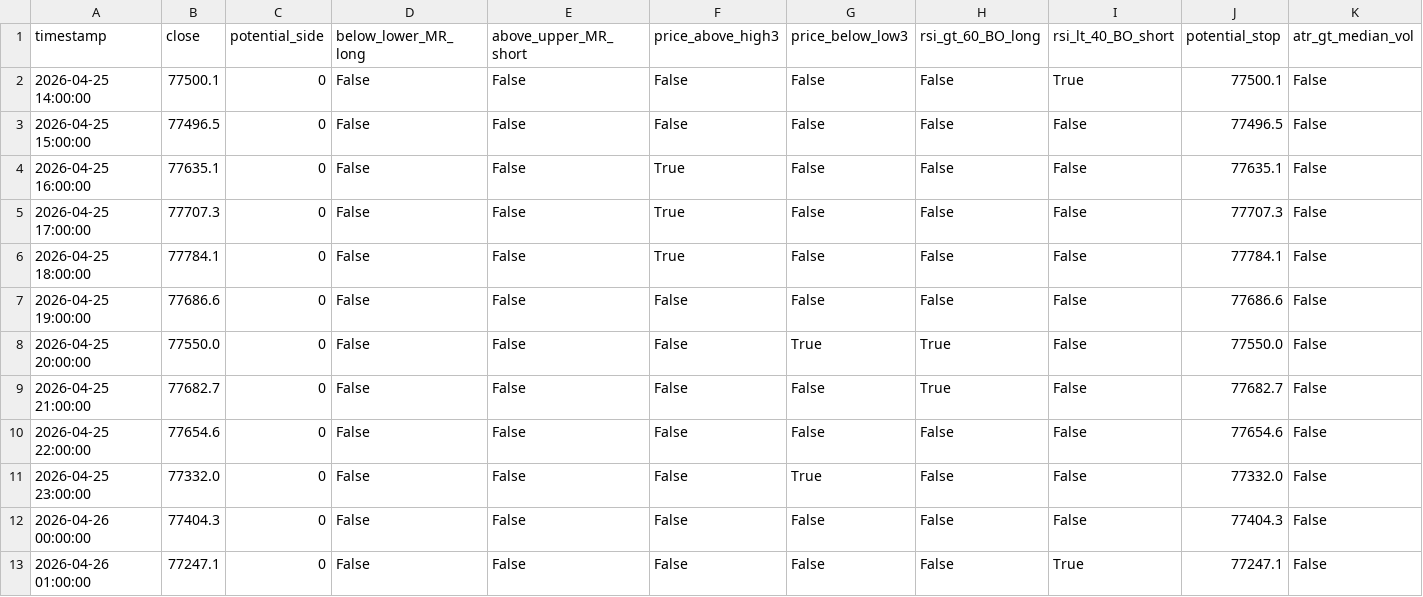
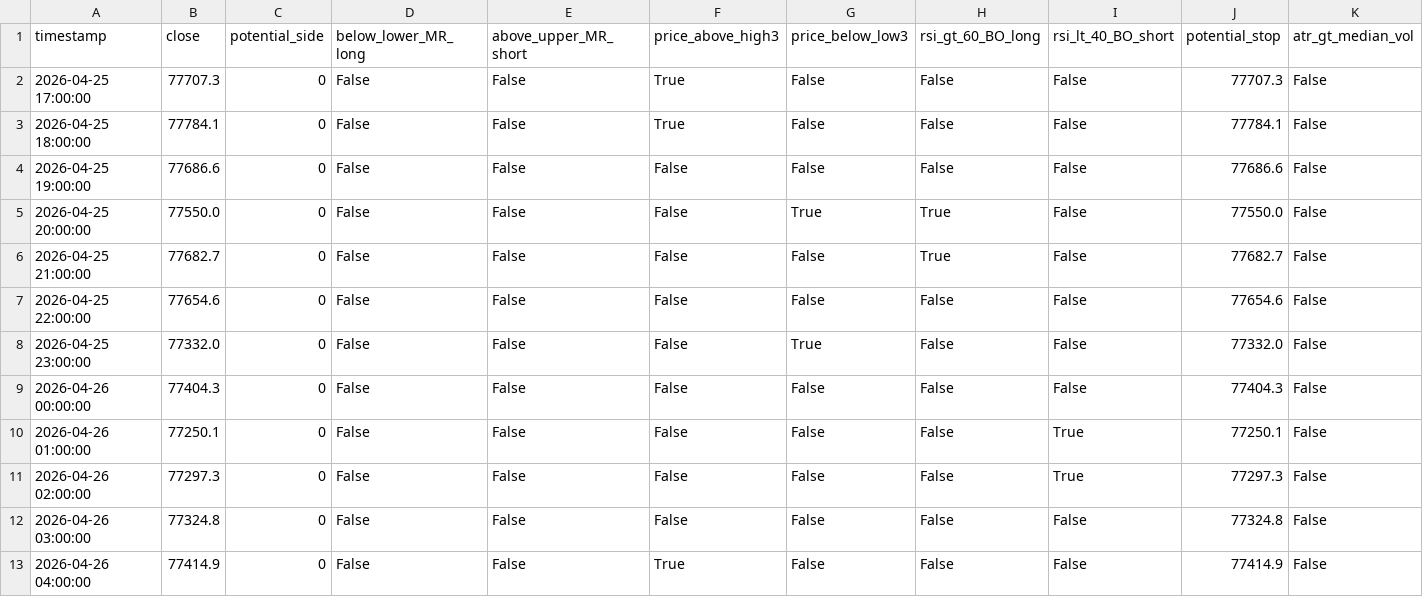
Before and after one commit to cdavocazh/btc-db-v3, a CSV file: backtest_results/conditions.csv, drawn as a sheet.

```diff
--- a/backtest_results/conditions.csv
+++ b/backtest_results/conditions.csv
@@ -1,5 +1,2 @@
 timestamp,close,potential_side,below_lower_MR_long,above_upper_MR_short,price_above_high3,price_below_low3,rsi_gt_60_BO_long,rsi_lt_40_BO_short,potential_stop,atr_gt_median_vol
-2026-04-25 14:00:00,77500.1,0,False,False,False,False,False,True,77500.1,False
-2026-04-25 15:00:00,77496.5,0,False,False,False,False,False,False,77496.5,False
-2026-04-25 16:00:00,77635.1,0,False,False,True,False,False,False,77635.1,False
 2026-04-25 17:00:00,77707.3,0,False,False,True,False,False,False,77707.3,False
@@ -12,2 +9,5 @@ timestamp,close,potential_side,below_lower_MR_long,above_upper_MR_short,price_ab
 2026-04-26 00:00:00,77404.3,0,False,False,False,False,False,False,77404.3,False
-2026-04-26 01:00:00,77247.1,0,False,False,False,False,False,True,77247.1,False
+2026-04-26 01:00:00,77250.1,0,False,False,False,False,False,True,77250.1,False
+2026-04-26 02:00:00,77297.3,0,False,False,False,False,False,True,77297.3,False
+2026-04-26 03:00:00,77324.8,0,False,False,False,False,False,False,77324.8,False
+2026-04-26 04:00:00,77414.9,0,False,False,True,False,False,False,77414.9,False
```
Also changed, not shown: backtest_results/indicators.csv, 3 other files.
